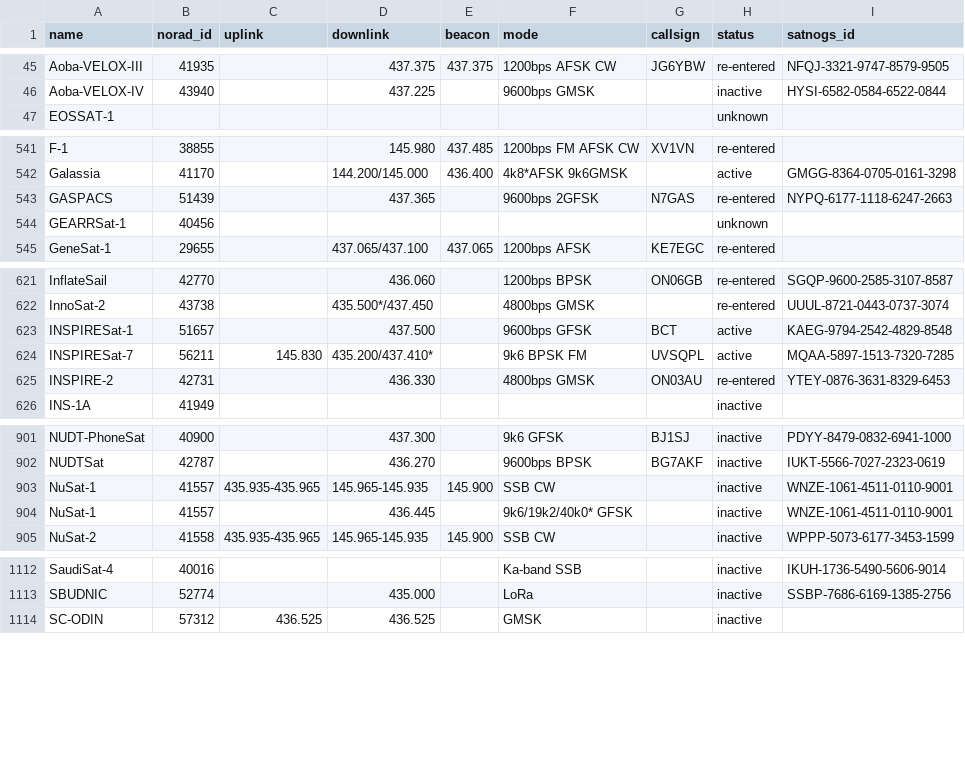
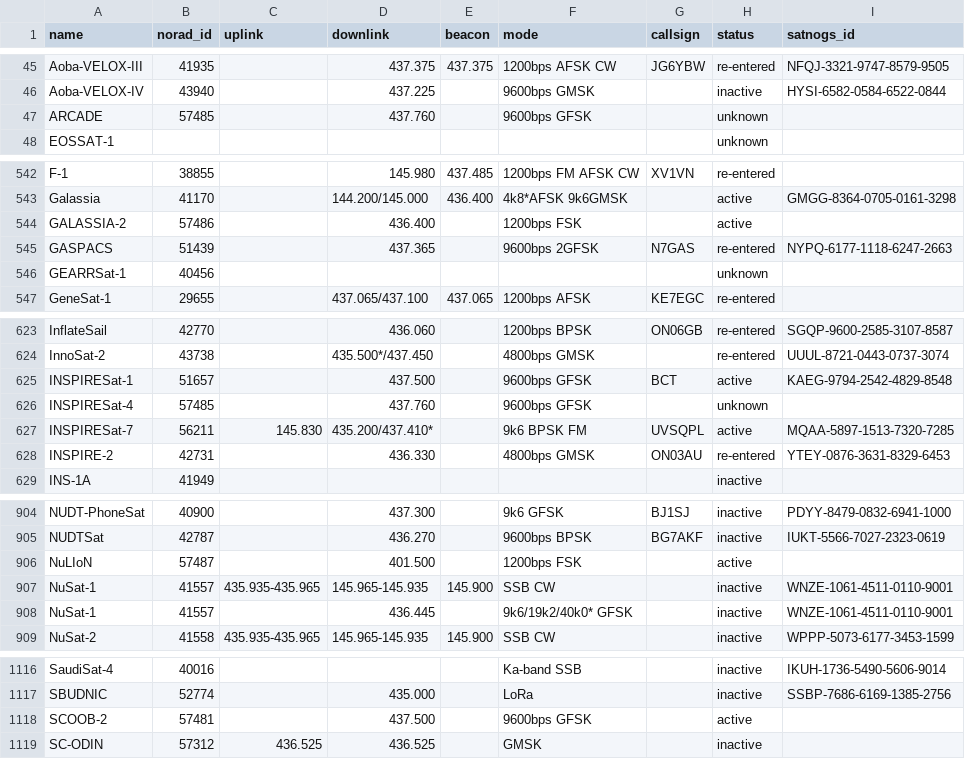
Before and after one commit to Sibizwan5/amateur-satellite-database, a CSV file: data/amsat-all-frequencies.csv, drawn as a sheet; only a part is shown, gaps mark what is left out.

```diff
--- a/data/amsat-all-frequencies.csv
+++ b/data/amsat-all-frequencies.csv
@@ -46,2 +46,3 @@ Aoba-VELOX-III,41935,,437.375,437.375,1200bps AFSK CW,JG6YBW,re-entered,NFQJ-332
 Aoba-VELOX-IV,43940,,437.225,,9600bps GMSK,,inactive,HYSI-6582-0584-6522-0844
+ARCADE,57485,,437.760,,9600bps GFSK,,unknown,
 EOSSAT-1,,,,,,,unknown,
@@ -542,2 +543,3 @@ F-1,38855,,145.980,437.485,1200bps FM AFSK CW,XV1VN,re-entered,
 Galassia,41170,,144.200/145.000,436.400,4k8*AFSK 9k6GMSK,,active,GMGG-8364-0705-0161-3298
+GALASSIA-2,57486,,436.400,,1200bps FSK,,active,
 GASPACS,51439,,437.365,,9600bps 2GFSK,N7GAS,re-entered,NYPQ-6177-1118-6247-2663
@@ -623,2 +625,3 @@ InnoSat-2,43738,,435.500*/437.450,,4800bps GMSK,,re-entered,UUUL-8721-0443-0737-
 INSPIRESat-1,51657,,437.500,,9600bps GFSK,BCT,active,KAEG-9794-2542-4829-8548
+INSPIRESat-4,57485,,437.760,,9600bps GFSK,,unknown,
 INSPIRESat-7,56211,145.830,435.200/437.410*,,9k6 BPSK FM,UVSQPL,active,MQAA-5897-1513-7320-7285
@@ -902,2 +905,3 @@ NUDT-PhoneSat,40900,,437.300,,9k6 GFSK,BJ1SJ,inactive,PDYY-8479-0832-6941-1000
 NUDTSat,42787,,436.270,,9600bps BPSK,BG7AKF,inactive,IUKT-5566-7027-2323-0619
+NuLIoN,57487,,401.500,,1200bps FSK,,active,
 NuSat-1,41557,435.935-435.965,145.965-145.935,145.900,SSB CW,,inactive,WNZE-1061-4511-0110-9001
@@ -1113,2 +1117,3 @@ SaudiSat-4,40016,,,,Ka-band SSB,,inactive,IKUH-1736-5490-5606-9014
 SBUDNIC,52774,,435.000,,LoRa,,inactive,SSBP-7686-6169-1385-2756
+SCOOB-2,57481,,437.500,,9600bps GFSK,,active,
 SC-ODIN,57312,436.525,436.525,,GMSK,,inactive,
```
Also changed, not shown: data/amsat-active-frequencies.csv, 2 other files.
